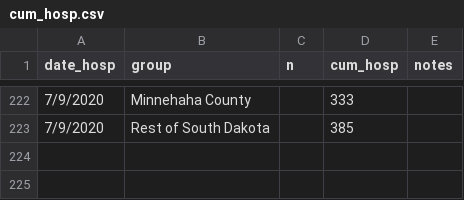
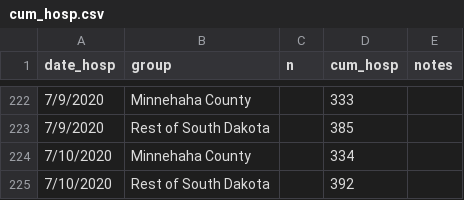
Before and after one commit to jswesner/covid_sd_ms, a CSV file: data/cum_hosp.csv, drawn as a sheet; only a part is shown, gaps mark what is left out.

```diff
--- a/data/cum_hosp.csv
+++ b/data/cum_hosp.csv
@@ -223 +223,3 @@ date_hosp,group,n,cum_hosp,notes
 7/9/2020,Rest of South Dakota,,385,
+7/10/2020,Minnehaha County,,334,
+7/10/2020,Rest of South Dakota,,392,
```
Also changed, not shown: data/data_kelo.csv, 47 other files.
